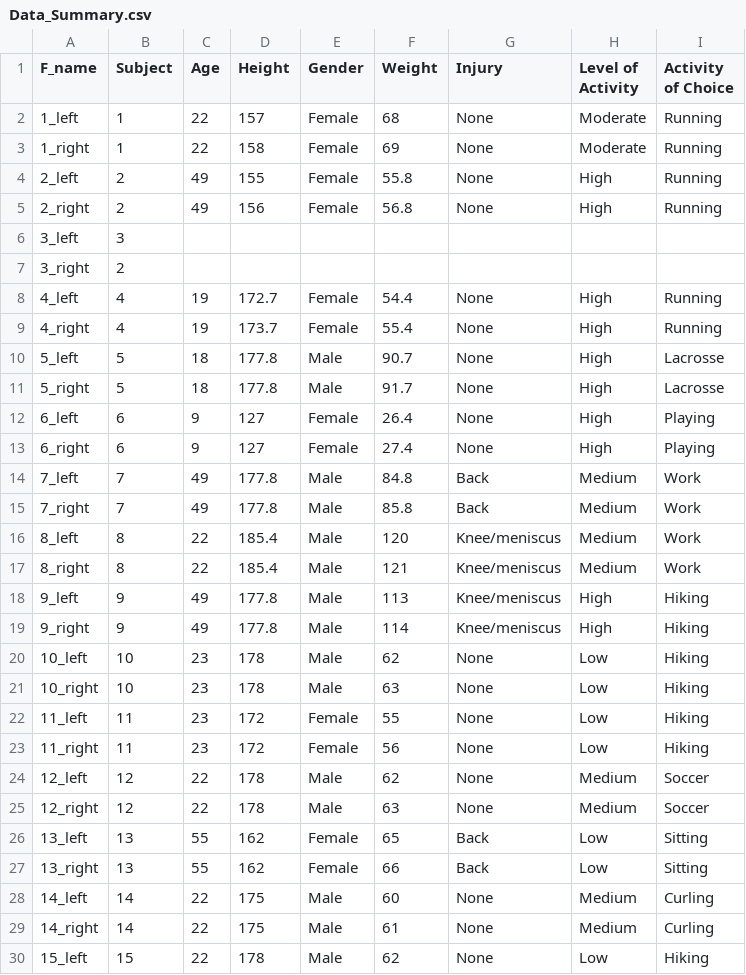
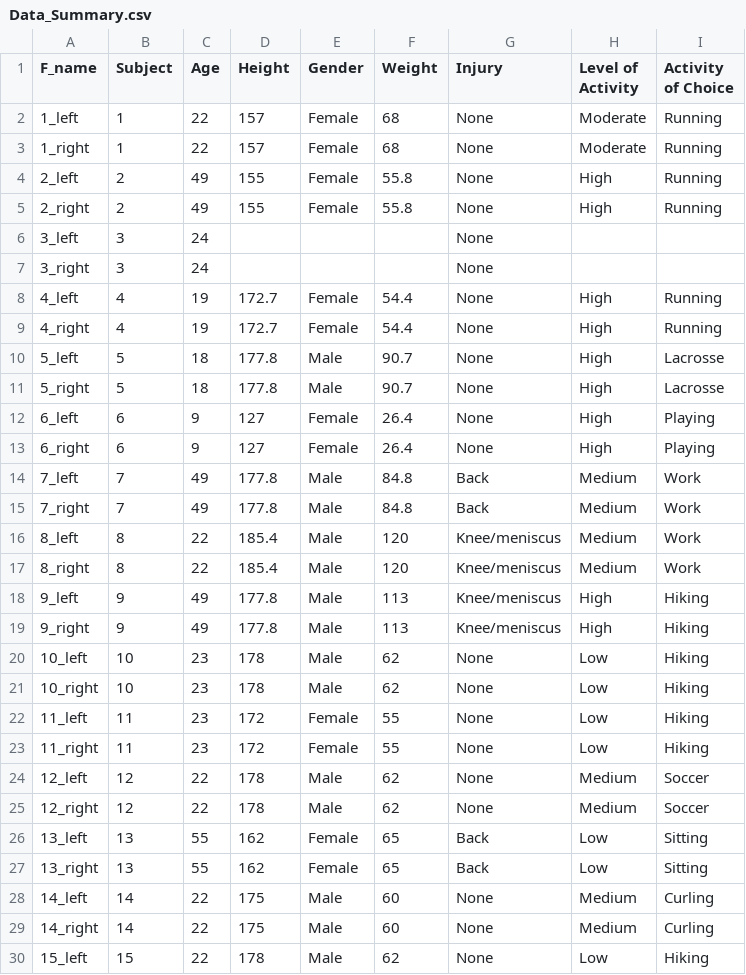
Before and after one commit to brittanyhewitson/CMPT353, a CSV file: Data/Data_Summary.csv, drawn as a sheet; only a part is shown; the diff covers the shown part only.

```diff
--- a/Data/Data_Summary.csv
+++ b/Data/Data_Summary.csv
@@ -2,29 +2,29 @@
 1_left,1,22,157,Female,68,None,Moderate,Running
-1_right,1,22,158,Female,69,None,Moderate,Running
+1_right,1,22,157,Female,68,None,Moderate,Running
 2_left,2,49,155,Female,55.8,None,High,Running
-2_right,2,49,156,Female,56.8,None,High,Running
-3_left,3,,,,,,,
-3_right,2,,,,,,,
+2_right,2,49,155,Female,55.8,None,High,Running
+3_left,3,24,,,,None,,
+3_right,3,24,,,,None,,
 4_left,4,19,172.7,Female,54.4,None,High,Running
-4_right,4,19,173.7,Female,55.4,None,High,Running
+4_right,4,19,172.7,Female,54.4,None,High,Running
 5_left,5,18,177.8,Male,90.7,None,High,Lacrosse
-5_right,5,18,177.8,Male,91.7,None,High,Lacrosse
+5_right,5,18,177.8,Male,90.7,None,High,Lacrosse
 6_left,6,9,127,Female,26.4,None,High,Playing
-6_right,6,9,127,Female,27.4,None,High,Playing
+6_right,6,9,127,Female,26.4,None,High,Playing
 7_left,7,49,177.8,Male,84.8,Back,Medium,Work
-7_right,7,49,177.8,Male,85.8,Back,Medium,Work
+7_right,7,49,177.8,Male,84.8,Back,Medium,Work
 8_left,8,22,185.4,Male,120,Knee/meniscus,Medium,Work
-8_right,8,22,185.4,Male,121,Knee/meniscus,Medium,Work
+8_right,8,22,185.4,Male,120,Knee/meniscus,Medium,Work
 9_left,9,49,177.8,Male,113,Knee/meniscus,High,Hiking
-9_right,9,49,177.8,Male,114,Knee/meniscus,High,Hiking
+9_right,9,49,177.8,Male,113,Knee/meniscus,High,Hiking
 10_left,10,23,178,Male,62,None,Low,Hiking
-10_right,10,23,178,Male,63,None,Low,Hiking
+10_right,10,23,178,Male,62,None,Low,Hiking
 11_left,11,23,172,Female,55,None,Low,Hiking
-11_right,11,23,172,Female,56,None,Low,Hiking
+11_right,11,23,172,Female,55,None,Low,Hiking
 12_left,12,22,178,Male,62,None,Medium,Soccer
-12_right,12,22,178,Male,63,None,Medium,Soccer
+12_right,12,22,178,Male,62,None,Medium,Soccer
 13_left,13,55,162,Female,65,Back,Low,Sitting
-13_right,13,55,162,Female,66,Back,Low,Sitting
+13_right,13,55,162,Female,65,Back,Low,Sitting
 14_left,14,22,175,Male,60,None,Medium,Curling
-14_right,14,22,175,Male,61,None,Medium,Curling
+14_right,14,22,175,Male,60,None,Medium,Curling
 15_left,15,22,178,Male,62,None,Low,Hiking
```
Also changed, not shown: 2 added rows and 3 edited cells elsewhere in this file, 31 other files.
